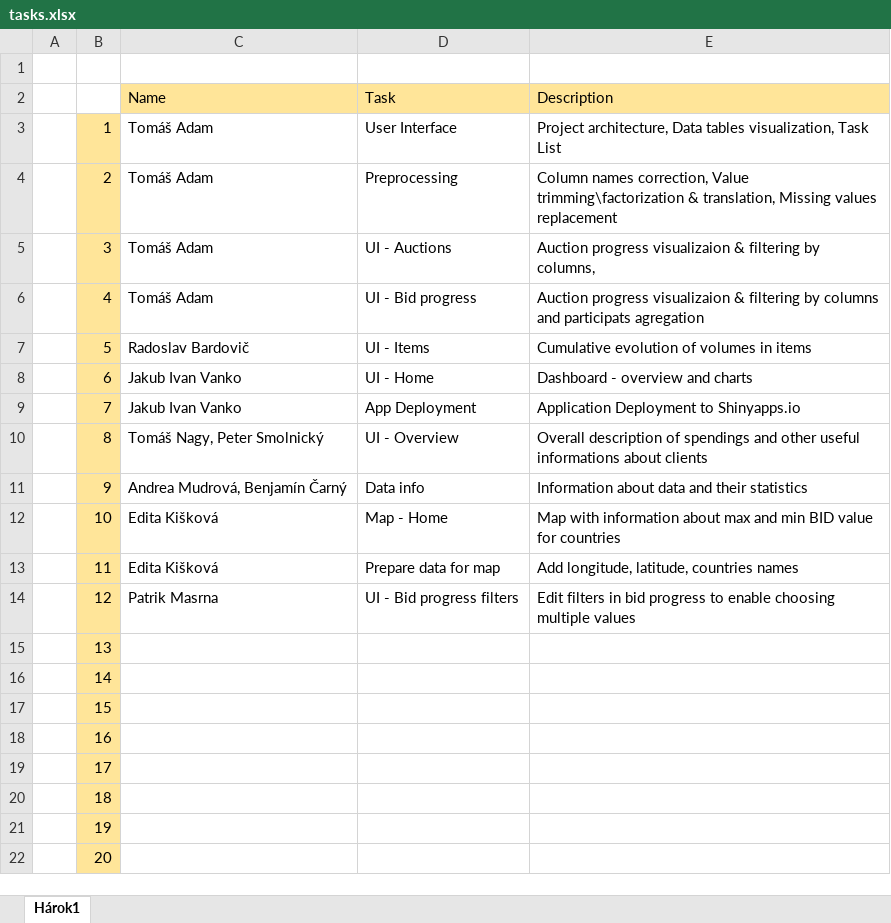
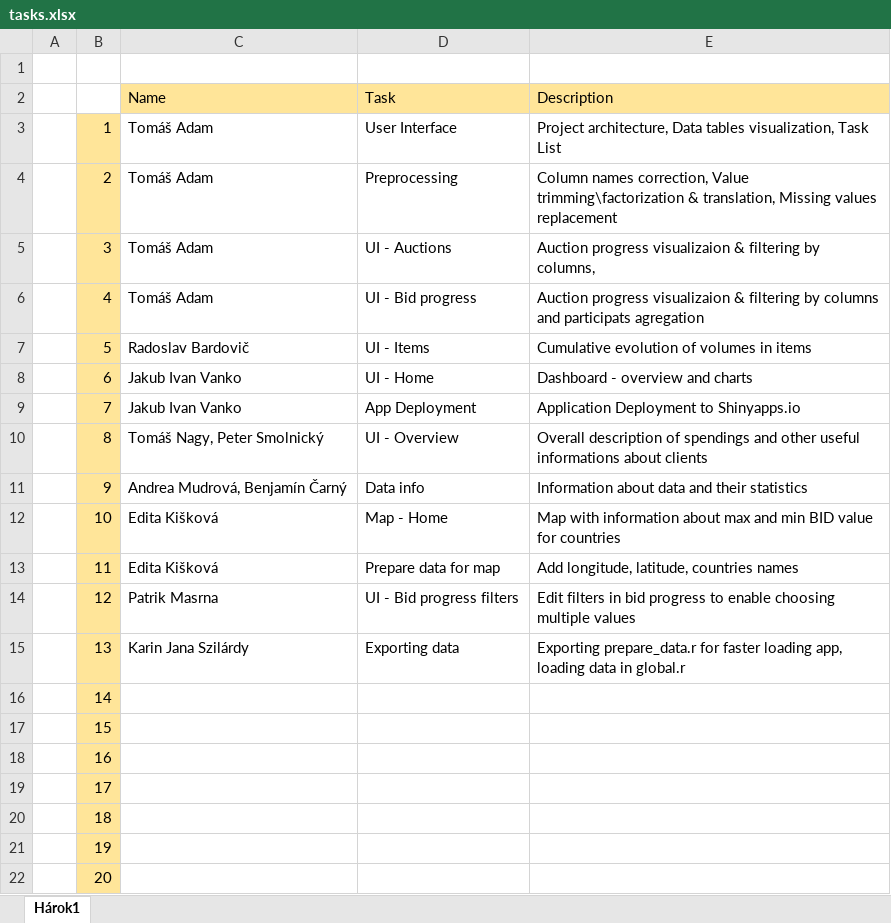
Before and after one commit to Coder-mano/Auctions-Visualization, an Excel workbook: tasks.xlsx, sheet Hárok1, drawn as a sheet; values as stored, in another font and other column widths than the file's, no borders; the diff names each change by its address in the sheet, - before the commit and + after, or states it on an @@ line.

Commit message:
Replace tasks.xlsx

```diff
--- a/tasks.xlsx (sheet Hárok1)
+++ b/tasks.xlsx (sheet Hárok1)
-C15: (empty)
+C15: Karin Jana Szilárdy
-D15: (empty)
+D15: Exporting data
-E15: (empty)
+E15: Exporting prepare_data.r for faster loading app, loading data in global.r
```
